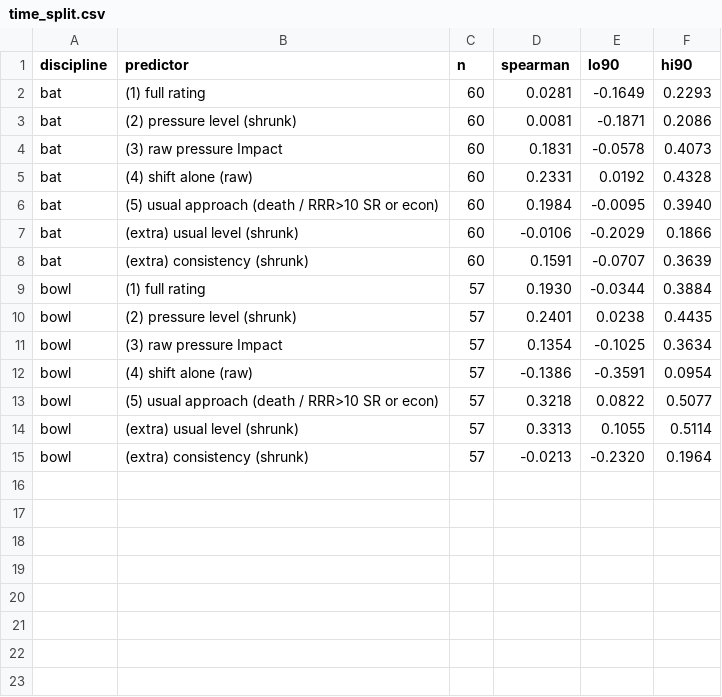
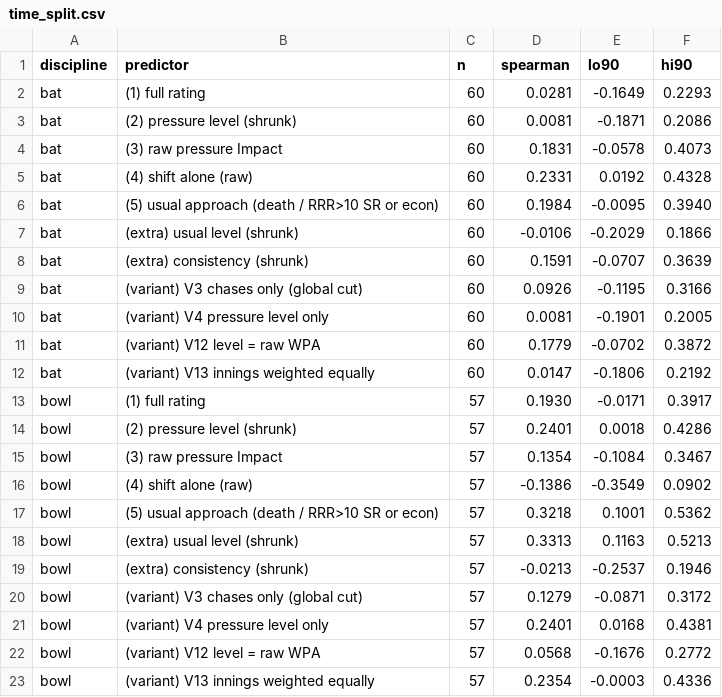
Before and after one commit to MannanHanda/rr-superr-selector-, a CSV file: outputs/time_split.csv, drawn as a sheet.

```diff
--- a/outputs/time_split.csv
+++ b/outputs/time_split.csv
@@ -8,8 +8,16 @@ bat,(extra) usual level (shrunk),60,-0.0106,-0.2029,0.1866
 bat,(extra) consistency (shrunk),60,0.1591,-0.0707,0.3639
-bowl,(1) full rating,57,0.1930,-0.0344,0.3884
-bowl,(2) pressure level (shrunk),57,0.2401,0.0238,0.4435
-bowl,(3) raw pressure Impact,57,0.1354,-0.1025,0.3634
-bowl,(4) shift alone (raw),57,-0.1386,-0.3591,0.0954
-bowl,(5) usual approach (death / RRR>10 SR or econ),57,0.3218,0.0822,0.5077
-bowl,(extra) usual level (shrunk),57,0.3313,0.1055,0.5114
-bowl,(extra) consistency (shrunk),57,-0.0213,-0.2320,0.1964
+bat,(variant) V3 chases only (global cut),60,0.0926,-0.1195,0.3166
+bat,(variant) V4 pressure level only,60,0.0081,-0.1901,0.2005
+bat,(variant) V12 level = raw WPA,60,0.1779,-0.0702,0.3872
+bat,(variant) V13 innings weighted equally,60,0.0147,-0.1806,0.2192
+bowl,(1) full rating,57,0.1930,-0.0171,0.3917
+bowl,(2) pressure level (shrunk),57,0.2401,0.0018,0.4286
+bowl,(3) raw pressure Impact,57,0.1354,-0.1084,0.3467
+bowl,(4) shift alone (raw),57,-0.1386,-0.3549,0.0902
+bowl,(5) usual approach (death / RRR>10 SR or econ),57,0.3218,0.1001,0.5362
+bowl,(extra) usual level (shrunk),57,0.3313,0.1163,0.5213
+bowl,(extra) consistency (shrunk),57,-0.0213,-0.2537,0.1946
+bowl,(variant) V3 chases only (global cut),57,0.1279,-0.0871,0.3172
+bowl,(variant) V4 pressure level only,57,0.2401,0.0168,0.4381
+bowl,(variant) V12 level = raw WPA,57,0.0568,-0.1676,0.2772
+bowl,(variant) V13 innings weighted equally,57,0.2354,-0.0003,0.4336
```
Also changed, not shown: outputs/time_split_ceiling.csv, 9 other files.
